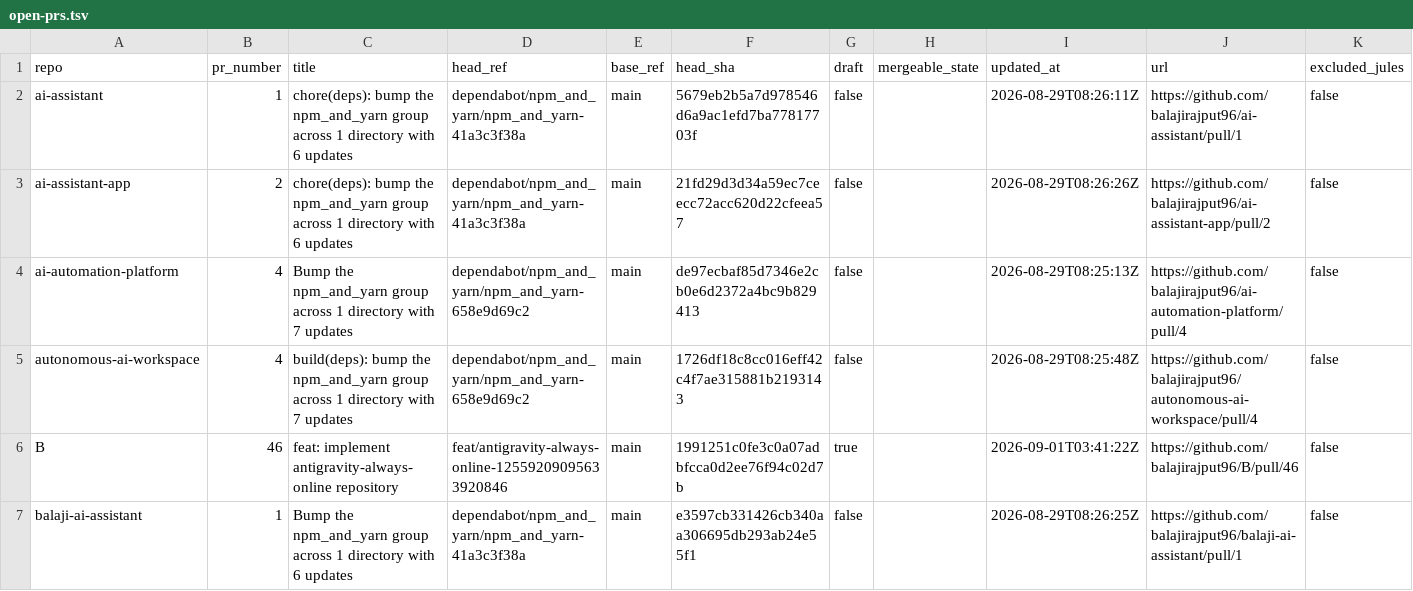
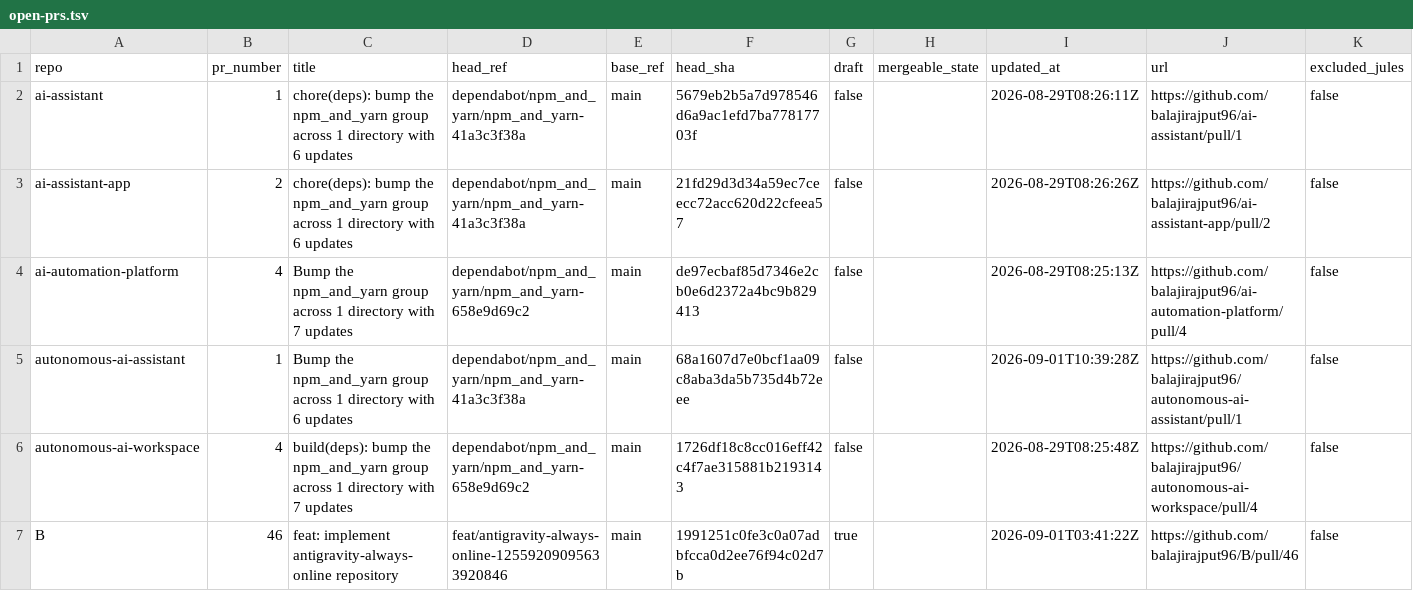
Before and after one commit to balajirajput96/github-audit-automation, a TSV file: artifacts/open-prs.tsv, drawn as a sheet; only a part is shown; the shorter side is filled out with more unchanged rows.

```diff
--- a/artifacts/open-prs.tsv
+++ b/artifacts/open-prs.tsv
@@ -4,2 +4,3 @@ ai-assistant-app	2	chore(deps): bump the npm_and_yarn group across 1 directory w
 ai-automation-platform	4	Bump the npm_and_yarn group across 1 directory with 7 updates	dependabot/npm_and_yarn/npm_and_yarn-658e9d69c2	main	de97ecbaf85d7346e2cb0e6d2372a4bc9b829413	false		2026-08-29T08:25:13Z	https://github.com/balajirajput96/ai-automation-platform/pull/4	false
+autonomous-ai-assistant	1	Bump the npm_and_yarn group across 1 directory with 6 updates	dependabot/npm_and_yarn/npm_and_yarn-41a3c3f38a	main	68a1607d7e0bcf1aa09c8aba3da5b735d4b72eee	false		2026-09-01T10:39:28Z	https://github.com/balajirajput96/autonomous-ai-assistant/pull/1	false
 autonomous-ai-workspace	4	build(deps): bump the npm_and_yarn group across 1 directory with 7 updates	dependabot/npm_and_yarn/npm_and_yarn-658e9d69c2	main	1726df18c8cc016eff42c4f7ae315881b2193143	false		2026-08-29T08:25:48Z	https://github.com/balajirajput96/autonomous-ai-workspace/pull/4	false
```
Also changed, not shown: artifacts/recent-failures.tsv, artifacts/recent-runs.tsv, 4 other files.
